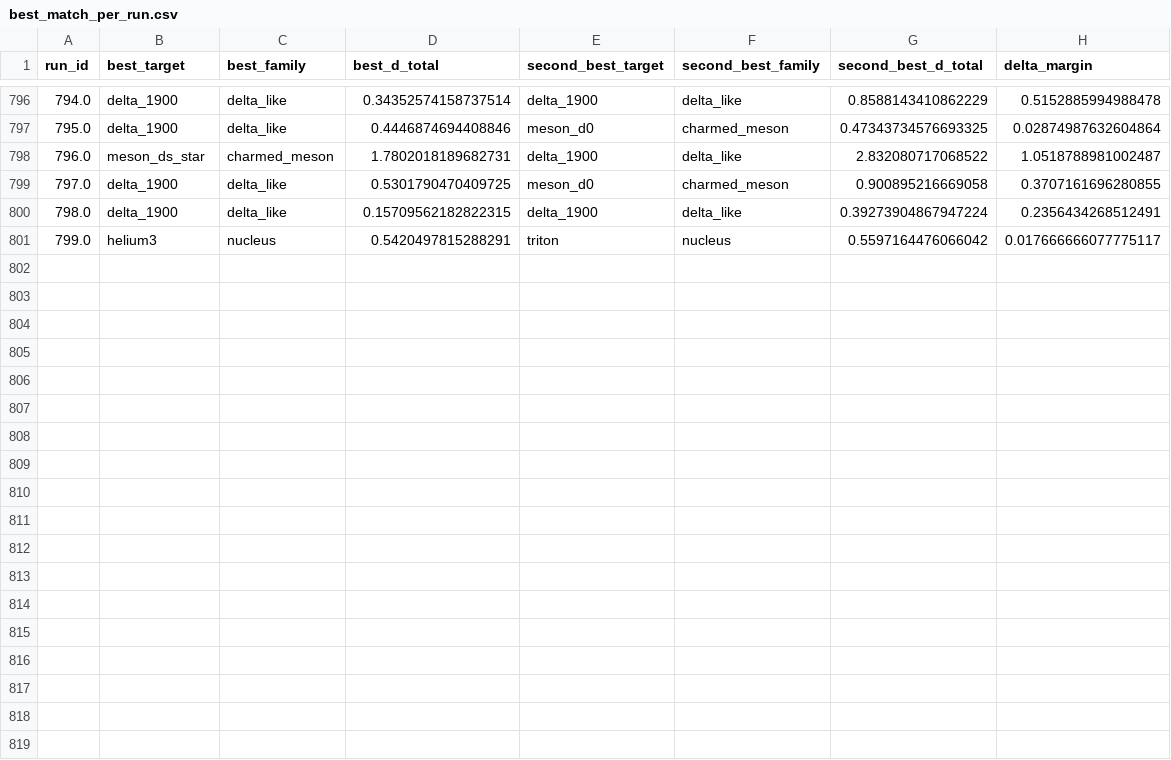
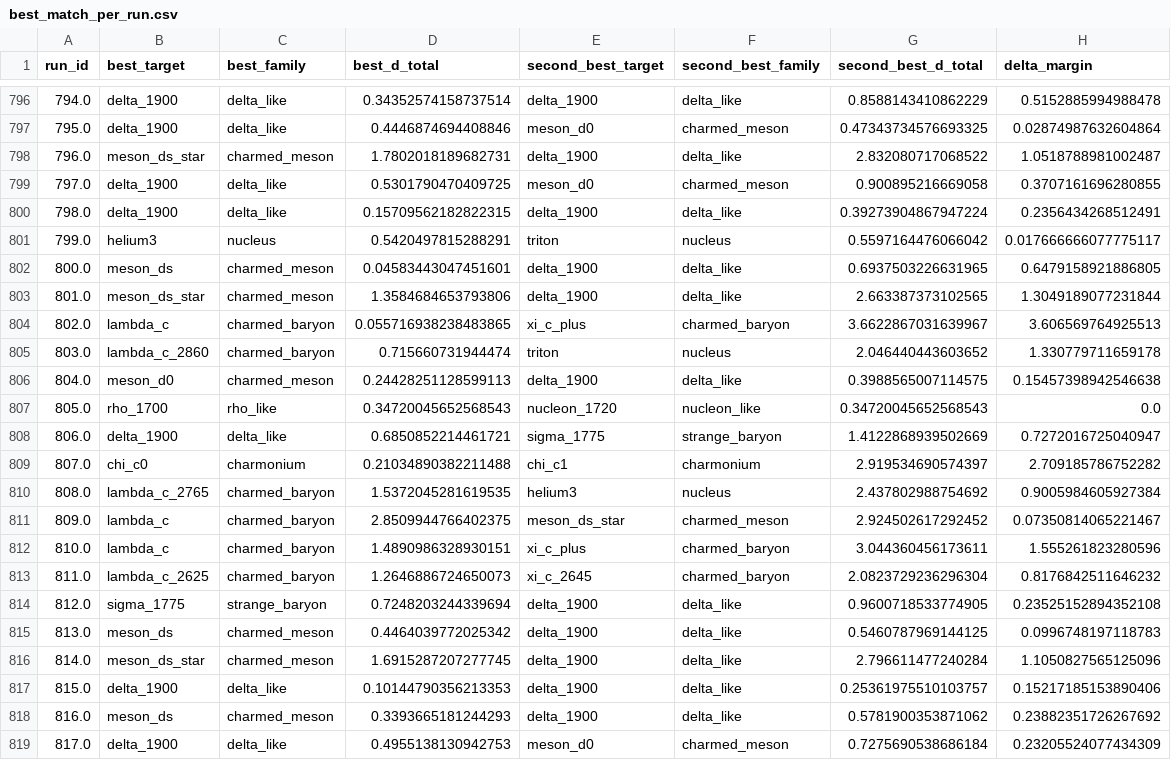
Before and after one commit to cesaragostino/doft-study05-internal-string-layers-below-quark, a CSV file: data/processed/digest/ola1/best_match_per_run.csv, drawn as a sheet; only a part is shown, gaps mark what is left out.

```diff
--- a/data/processed/digest/ola1/best_match_per_run.csv
+++ b/data/processed/digest/ola1/best_match_per_run.csv
@@ -801 +801,19 @@ run_id,best_target,best_family,best_d_total,second_best_target,second_best_famil
 799.0,helium3,nucleus,0.5420497815288291,triton,nucleus,0.5597164476066042,0.017666666077775117
+800.0,meson_ds,charmed_meson,0.04583443047451601,delta_1900,delta_like,0.6937503226631965,0.6479158921886805
+801.0,meson_ds_star,charmed_meson,1.3584684653793806,delta_1900,delta_like,2.663387373102565,1.3049189077231844
+802.0,lambda_c,charmed_baryon,0.055716938238483865,xi_c_plus,charmed_baryon,3.6622867031639967,3.606569764925513
+803.0,lambda_c_2860,charmed_baryon,0.715660731944474,triton,nucleus,2.046440443603652,1.330779711659178
+804.0,meson_d0,charmed_meson,0.24428251128599113,delta_1900,delta_like,0.3988565007114575,0.15457398942546638
+805.0,rho_1700,rho_like,0.34720045652568543,nucleon_1720,nucleon_like,0.34720045652568543,0.0
+806.0,delta_1900,delta_like,0.6850852214461721,sigma_1775,strange_baryon,1.4122868939502669,0.7272016725040947
+807.0,chi_c0,charmonium,0.21034890382211488,chi_c1,charmonium,2.919534690574397,2.709185786752282
+808.0,lambda_c_2765,charmed_baryon,1.5372045281619535,helium3,nucleus,2.437802988754692,0.9005984605927384
+809.0,lambda_c,charmed_baryon,2.8509944766402375,meson_ds_star,charmed_meson,2.924502617292452,0.07350814065221467
+810.0,lambda_c,charmed_baryon,1.4890986328930151,xi_c_plus,charmed_baryon,3.044360456173611,1.555261823280596
+811.0,lambda_c_2625,charmed_baryon,1.2646886724650073,xi_c_2645,charmed_baryon,2.0823729236296304,0.8176842511646232
+812.0,sigma_1775,strange_baryon,0.7248203244339694,delta_1900,delta_like,0.9600718533774905,0.23525152894352108
+813.0,meson_ds,charmed_meson,0.4464039772025342,delta_1900,delta_like,0.5460787969144125,0.0996748197118783
+814.0,meson_ds_star,charmed_meson,1.6915287207277745,delta_1900,delta_like,2.796611477240284,1.1050827565125096
+815.0,delta_1900,delta_like,0.10144790356213353,delta_1900,delta_like,0.25361975510103757,0.15217185153890406
+816.0,meson_ds,charmed_meson,0.3393665181244293,delta_1900,delta_like,0.5781900353871062,0.23882351726267692
+817.0,delta_1900,delta_like,0.4955138130942753,meson_d0,charmed_meson,0.7275690538686184,0.23205524077434309
```
Also changed, not shown: data/processed/ola1/Ola1_3-2-5_s2_correlations.csv, data/processed/ola1/best_match_per_run.csv, 10 other files.
